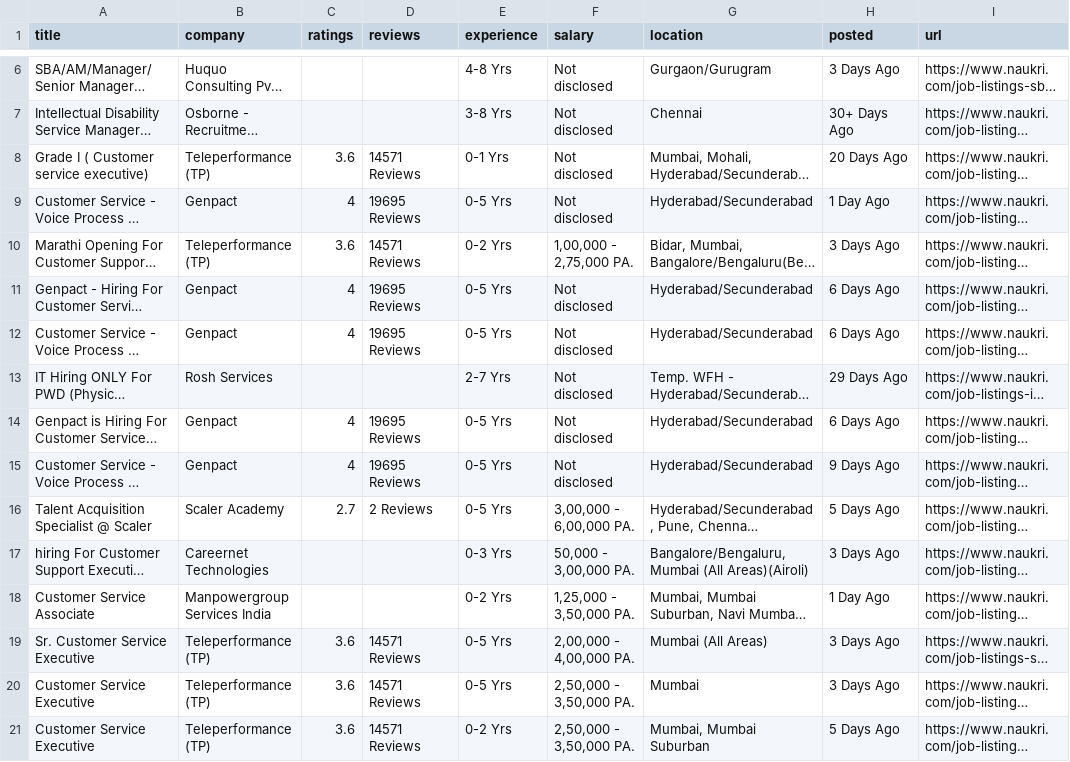
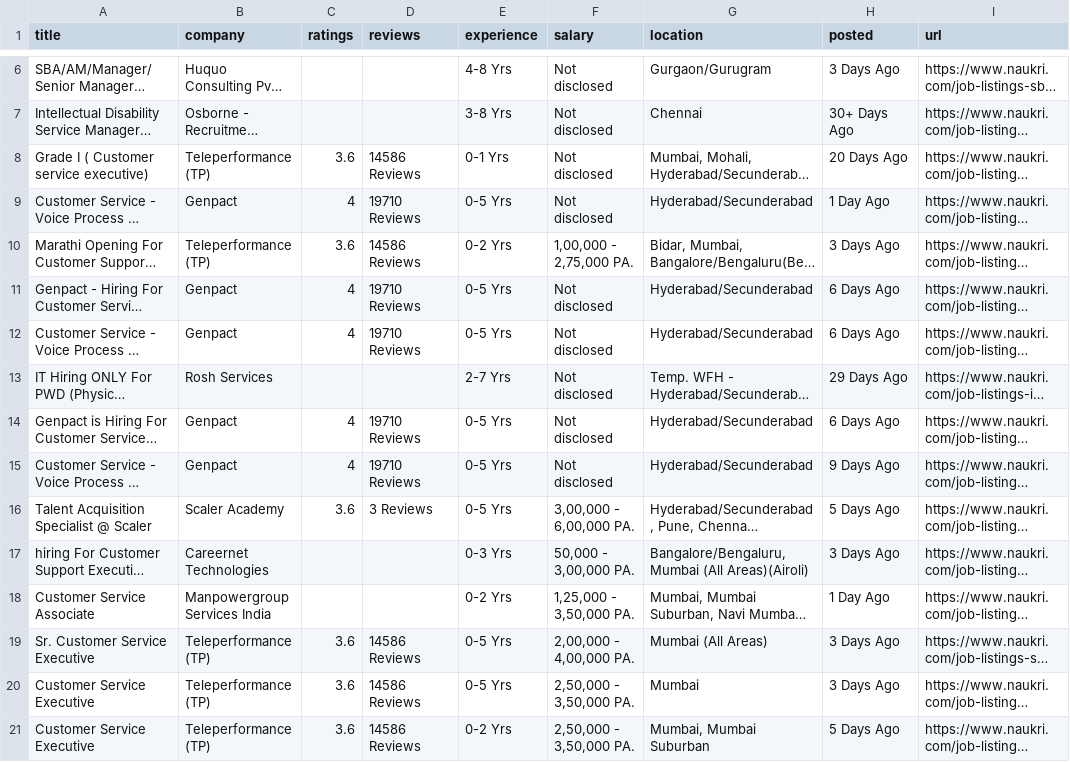
Before and after one commit to AsimAhmedSiddiquii/JobAiD-Entwicklera, a CSV file: scrap code/Naukri.com_data.csv, drawn as a sheet; only a part is shown, gaps mark what is left out; long unchanged cells end in …; the diff covers the shown part only; the diff names each change by its address in the sheet, - before the commit and + after, or states it on an @@ line.

```diff
--- a/scrap code/Naukri.com_data.csv
+++ b/scrap code/Naukri.com_data.csv
-D8 (reviews): 14571 Reviews
+D8 (reviews): 14586 Reviews
-D9 (reviews): 19695 Reviews
+D9 (reviews): 19710 Reviews
-D10 (reviews): 14571 Reviews
+D10 (reviews): 14586 Reviews
-D11:D12 (reviews): 19695 Reviews
+D11:D12 (reviews): 19710 Reviews
-D14:D15 (reviews): 19695 Reviews
+D14:D15 (reviews): 19710 Reviews
-C16 (ratings): 2.7
+C16 (ratings): 3.6
-D16 (reviews): 2 Reviews
+D16 (reviews): 3 Reviews
-D19:D21 (reviews): 14571 Reviews
+D19:D21 (reviews): 14586 Reviews
```
Also changed, not shown: 41 edited cells elsewhere in this file, 8 other files.
